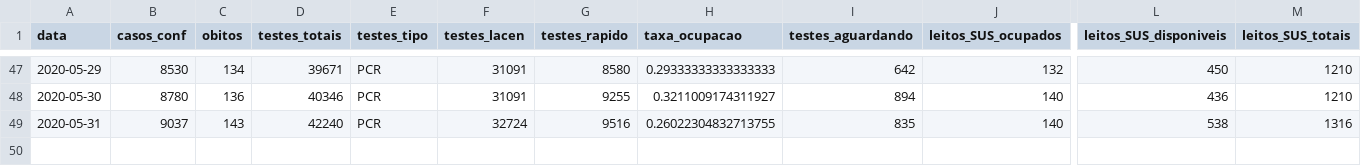
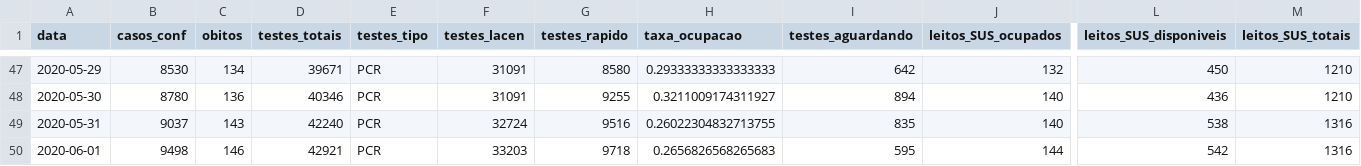
Before and after one commit to LFBossa/covid19-sc-leitos, a CSV file: dados-consolidados.csv, drawn as a sheet; only a part is shown, gaps mark what is left out; rows hold the shown columns only; the diff names each change by its address in the sheet, - before the commit and + after, or states it on an @@ line.

Commit message:
Dados atualizados até 01/06

```diff
--- a/dados-consolidados.csv
+++ b/dados-consolidados.csv
+row 50: 2020-06-01 | 9498 | 146 | 42921 | PCR | 33203 | 9718 | 0.2656826568265683 | 595 | 144 | 542 | 1316
```
